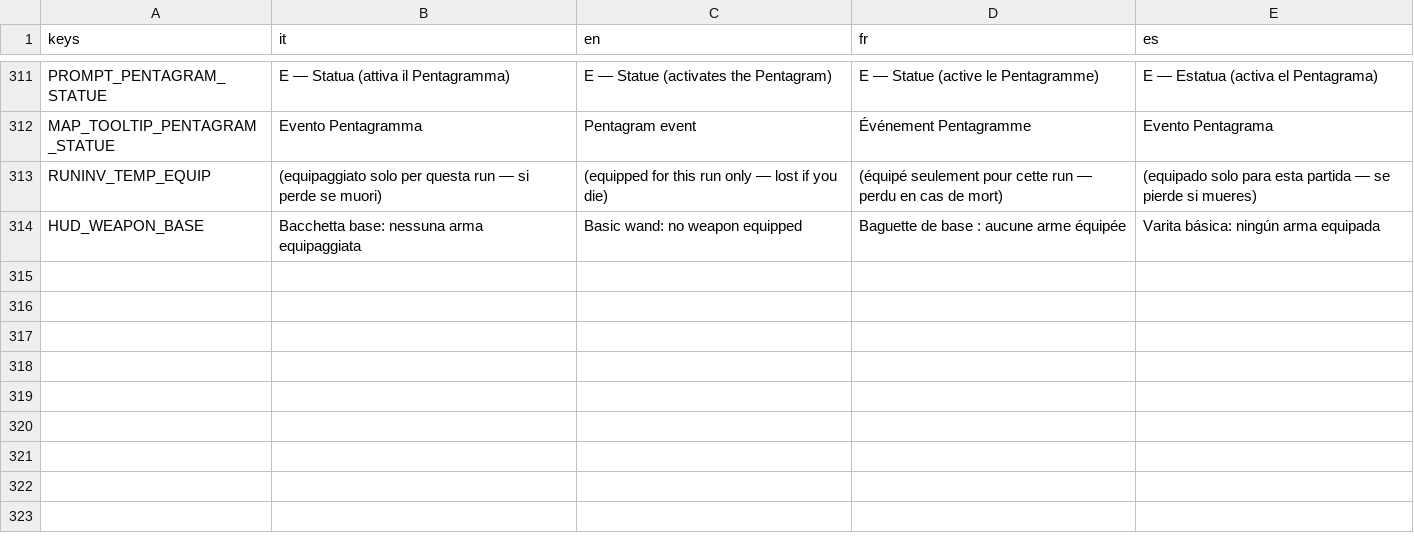
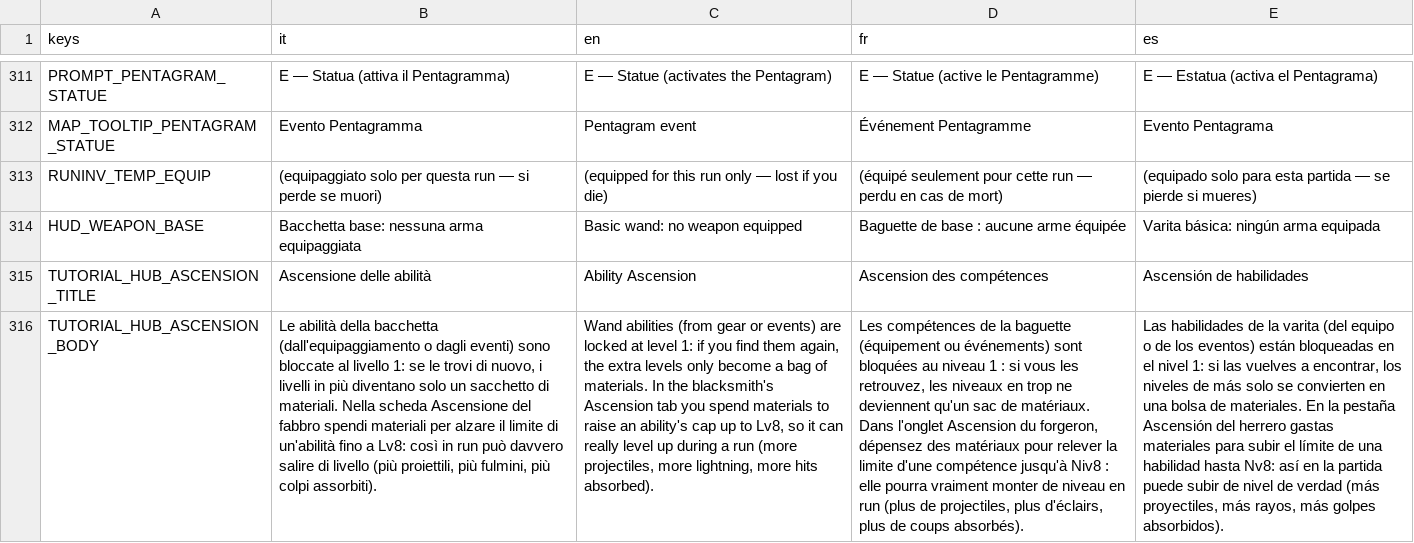
Before and after one commit to danieleadelfio/Wanderloot, a CSV file: data/i18n/strings.csv, drawn as a sheet; only a part is shown, gaps mark what is left out; the diff names each change by its address in the sheet, - before the commit and + after, or states it on an @@ line.

```diff
--- a/data/i18n/strings.csv
+++ b/data/i18n/strings.csv
+row 315: TUTORIAL_HUB_ASCENSION_TITLE | Ascensione delle abilità | Ability Ascension | Ascension des compétences | Ascensión de habilidades
+row 316: TUTORIAL_HUB_ASCENSION_BODY | Le abilità della bacchetta (dall'equipaggiamento o dagli eventi) sono bloccate al livello 1: se le trovi di nuovo, i livelli in più diventano solo un sacchetto di materiali. Nella scheda Ascensione del fabbro spendi materiali per alzare il limite di un'abilità fino a Lv8: così in run può davvero salire di livello (più proiettili, più fulmini, più colpi assorbiti). | Wand abilities (from gear or events) are locked at level 1: if you find them again, the extra levels only become a bag of materials. In the blacksmith's Ascension tab you spend materials to raise an ability's cap up to Lv8, so it can really level up during a run (more projectiles, more lightning, more hits absorbed). | Les compétences de la baguette (équipement ou événements) sont bloquées au niveau 1 : si vous les retrouvez, les niveaux en trop ne deviennent qu'un sac de matériaux. Dans l'onglet Ascension du forgeron, dépensez des matériaux pour relever la limite d'une compétence jusqu'à Niv8 : elle pourra vraiment monter de niveau en run (plus de projectiles, plus d'éclairs, plus de coups absorbés). | Las habilidades de la varita (del equipo o de los eventos) están bloqueadas en el nivel 1: si las vuelves a encontrar, los niveles de más solo se convierten en una bolsa de materiales. En la pestaña Ascensión del herrero gastas materiales para subir el límite de una habilidad hasta Nv8: así en la partida puede subir de nivel de verdad (más proyectiles, más rayos, más golpes absorbidos).
```
Also changed, not shown: 20 other files.
